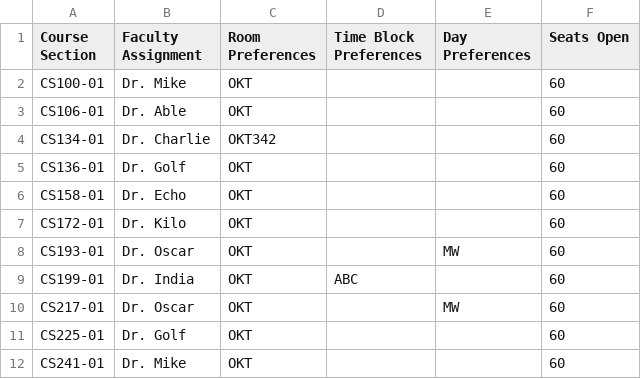
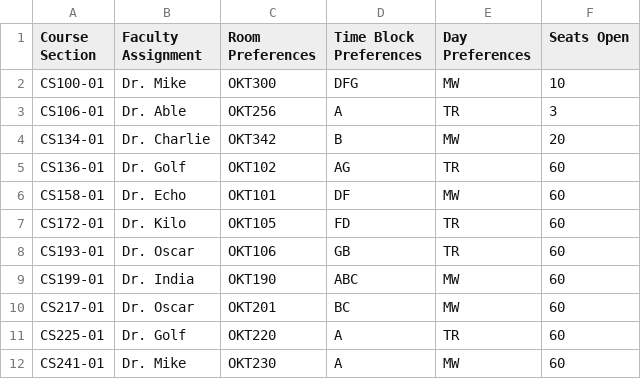
Before and after one commit to allisons212/499Team5, a CSV file: ClassData/Dept1ClassData.csv, drawn as a sheet; only a part is shown; the diff covers the shown part only.

Commit message:
Populated data fields

```diff
--- a/ClassData/Dept1ClassData.csv
+++ b/ClassData/Dept1ClassData.csv
@@ -1,12 +1,12 @@
 Course Section,Faculty Assignment,Room Preferences,Time Block Preferences,Day Preferences,Seats Open
-CS100-01,Dr. Mike,OKT,,,60
-CS106-01,Dr. Able,OKT,,,60
-CS134-01,Dr. Charlie,OKT342,,,60
-CS136-01,Dr. Golf,OKT,,,60
-CS158-01,Dr. Echo,OKT,,,60
-CS172-01,Dr. Kilo,OKT,,,60
-CS193-01,Dr. Oscar,OKT,,MW,60
-CS199-01,Dr. India,OKT,ABC,,60
-CS217-01,Dr. Oscar,OKT,,MW,60
-CS225-01,Dr. Golf,OKT,,,60
-CS241-01,Dr. Mike,OKT,,,60
+CS100-01,Dr. Mike,OKT300,DFG,MW,10
+CS106-01,Dr. Able,OKT256,A,TR,3
+CS134-01,Dr. Charlie,OKT342,B,MW,20
+CS136-01,Dr. Golf,OKT102,AG,TR,60
+CS158-01,Dr. Echo,OKT101,DF,MW,60
+CS172-01,Dr. Kilo,OKT105,FD,TR,60
+CS193-01,Dr. Oscar,OKT106,GB,TR,60
+CS199-01,Dr. India,OKT190,ABC,MW,60
+CS217-01,Dr. Oscar,OKT201,BC,MW,60
+CS225-01,Dr. Golf,OKT220,A,TR,60
+CS241-01,Dr. Mike,OKT230,A,MW,60
```
Also changed, not shown: 76 edited cells elsewhere in this file.
